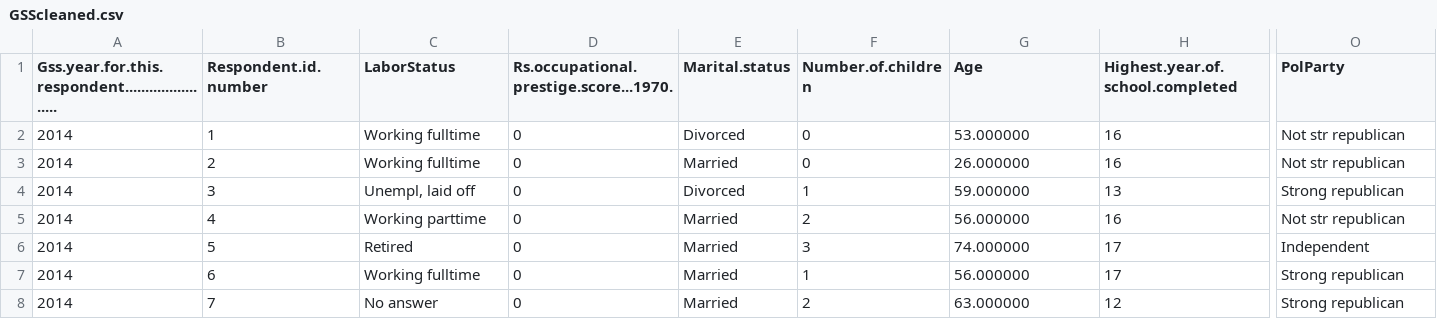
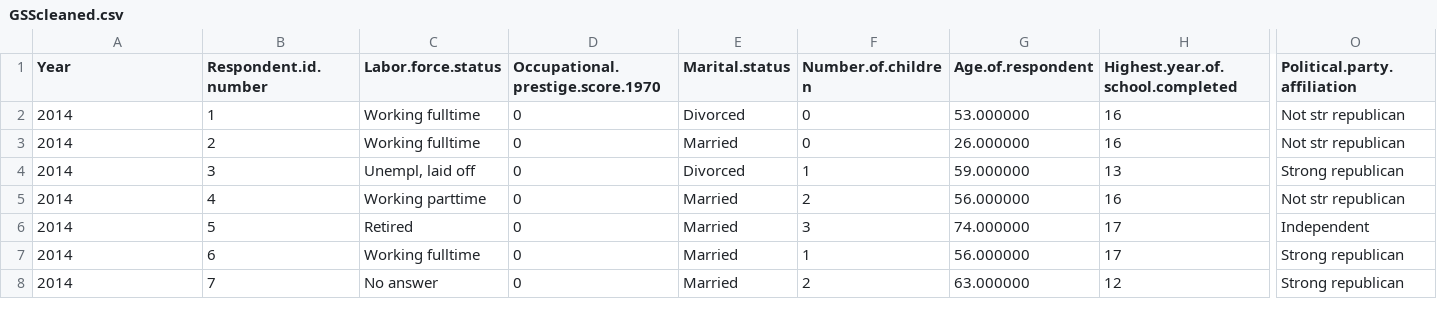
Before and after one commit to dsscollection/factor-mgmt, a CSV file: data/GSScleaned.csv, drawn as a sheet; only a part is shown, gaps mark what is left out; the diff names each change by its address in the sheet, - before the commit and + after, or states it on an @@ line.

```diff
--- a/data/GSScleaned.csv
+++ b/data/GSScleaned.csv
-A1: Gss.year.for.this.respondent.......................
+A1: Year
-C1: LaborStatus
+C1: Labor.force.status
-D1: Rs.occupational.prestige.score...1970.
+D1: Occupational.prestige.score.1970
-G1: Age
+G1: Age.of.respondent
-O1: PolParty
+O1: Political.party.affiliation
```
Also changed, not shown: 7 other files.
